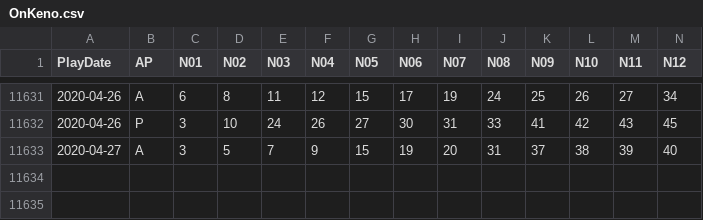
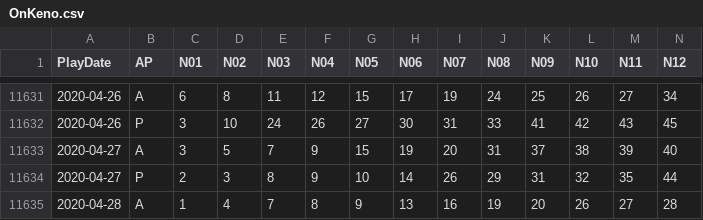
Before and after one commit to sch2000/Lotto-Result, a CSV file: OnKeno.csv, drawn as a sheet; only a part is shown, gaps mark what is left out; rows hold the shown columns only; the diff names each change by its address in the sheet, - before the commit and + after, or states it on an @@ line.

Commit message:
Refrsh numbers

```diff
--- a/OnKeno.csv
+++ b/OnKeno.csv
+row 11634: 2020-04-27 | P | 2 | 3 | 8 | 9 | 10 | 14 | 26 | 29 | 31 | 32 | 35 | 44
+row 11635: 2020-04-28 | A | 1 | 4 | 7 | 8 | 9 | 13 | 16 | 19 | 20 | 26 | 27 | 28
```
